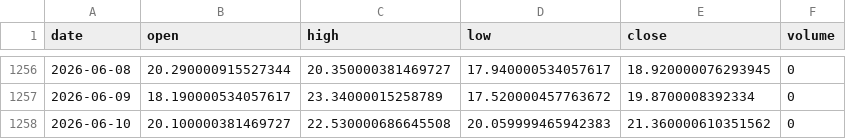
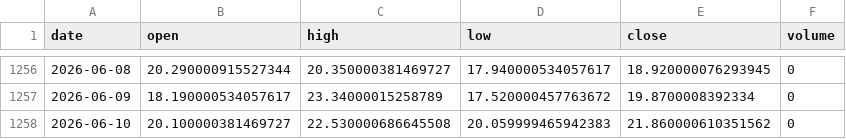
Before and after one commit to steven-ml-ds/mlops-stock-platform, a CSV file: data/cache/_IDX_VIX.csv, drawn as a sheet; only a part is shown, gaps mark what is left out.

```diff
--- a/data/cache/_IDX_VIX.csv
+++ b/data/cache/_IDX_VIX.csv
@@ -1257,2 +1257,2 @@ date,open,high,low,close,volume
 2026-06-09,18.190000534057617,23.34000015258789,17.520000457763672,19.8700008392334,0
-2026-06-10,20.100000381469727,22.530000686645508,20.059999465942383,21.360000610351562,0
+2026-06-10,20.100000381469727,22.530000686645508,20.059999465942383,21.860000610351562,0
```
Also changed, not shown: data/cache/AAPL.csv, data/cache/MSFT.csv, 6 other files.
